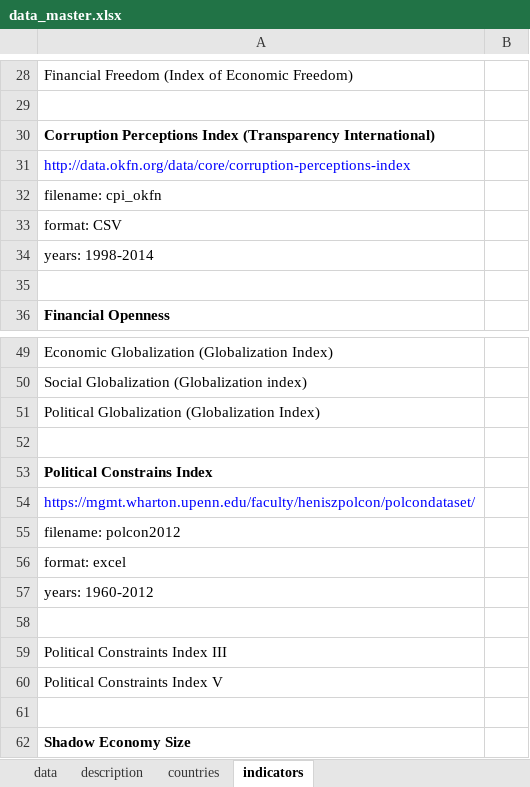
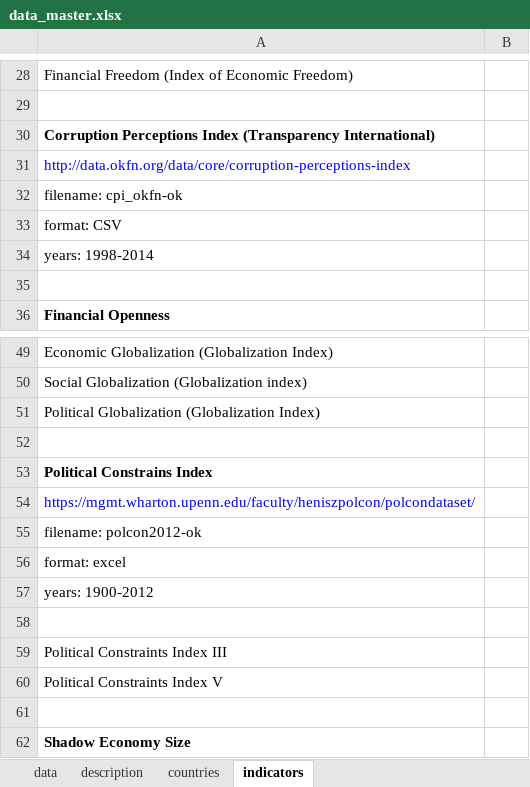
Before and after one commit to jontesek/mendelu-ustav-financi, an Excel workbook: inst_env_db/output/data_master.xlsx, sheet indicators, drawn as a sheet; only a part is shown, gaps mark what is left out; values as stored, in another font and other column widths than the file's, no borders; the diff covers the shown part only; the diff names each change by its address in the sheet, - before the commit and + after, or states it on an @@ line.

```diff
--- a/inst_env_db/output/data_master.xlsx (sheet indicators)
+++ b/inst_env_db/output/data_master.xlsx (sheet indicators)
-A32: filename: cpi_okfn
+A32: filename: cpi_okfn-ok
-A55: filename: polcon2012
+A55: filename: polcon2012-ok
-A57: years: 1960-2012
+A57: years: 1900-2012
```
Also changed, not shown: 3 added rows, 1 removed row, 8 edited cells and cell formats elsewhere in this sheet, inst_env_db/input/economic_freedom_heritage-ok.xlsx, inst_env_db/input/shadow_eco_knoema.xlsx, 9 other files.
